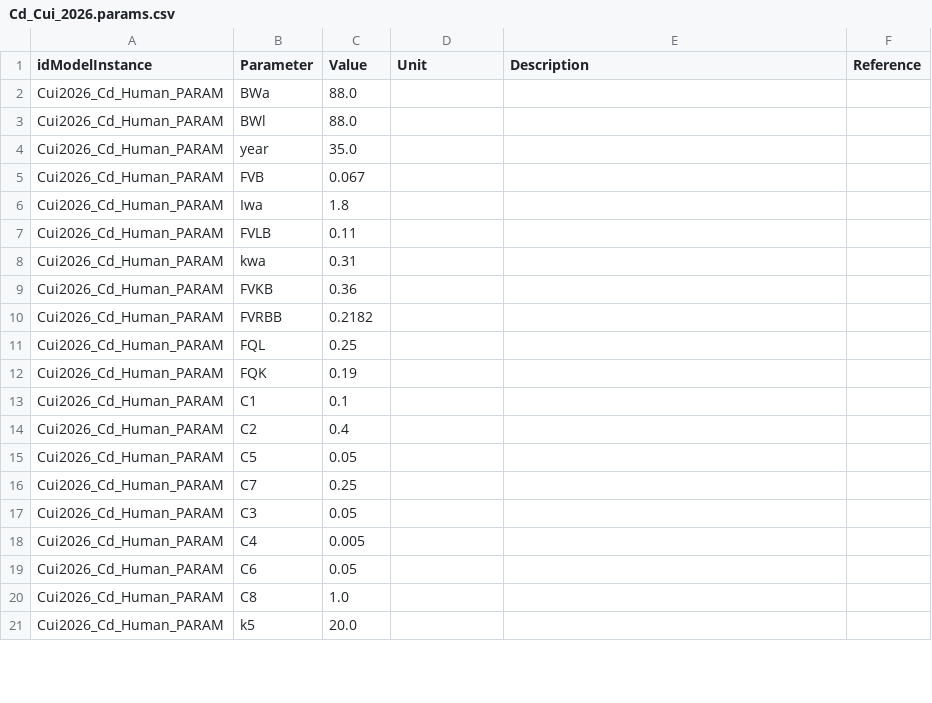
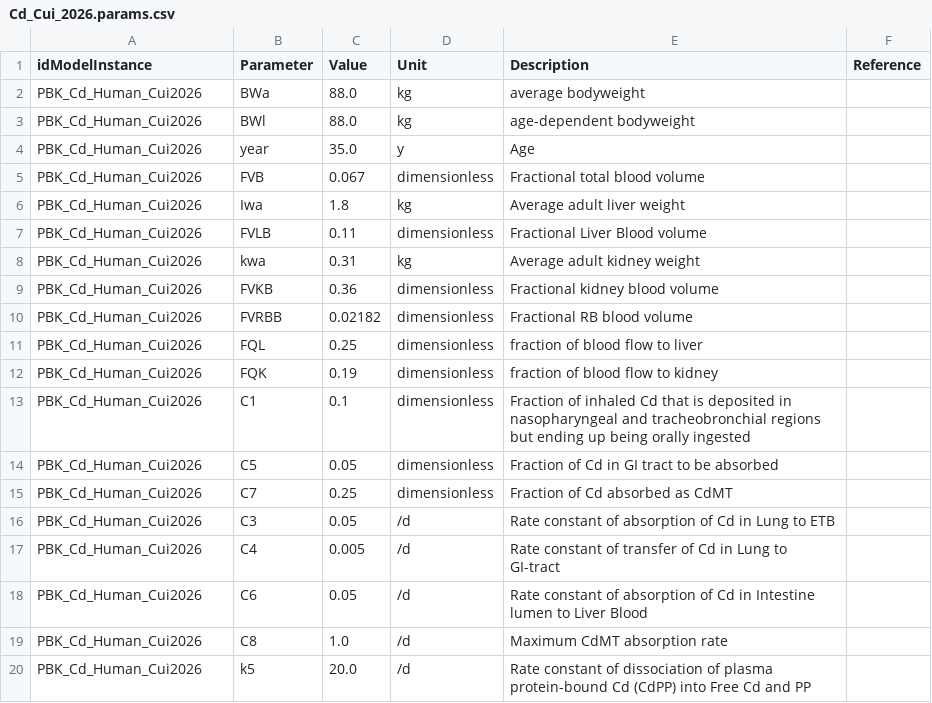
Before and after one commit to fair-pbk/pbk-cd, a CSV file: models/Cd_Cui_2026/Cd_Cui_2026.params.csv, drawn as a sheet; only a part is shown; the diff covers the shown part only.

Commit message:
Update Cui model

```diff
--- a/models/Cd_Cui_2026/Cd_Cui_2026.params.csv
+++ b/models/Cd_Cui_2026/Cd_Cui_2026.params.csv
@@ -1,21 +1,20 @@
 idModelInstance,Parameter,Value,Unit,Description,Reference
-Cui2026_Cd_Human_PARAM,BWa,88.0,,,
-Cui2026_Cd_Human_PARAM,BWl,88.0,,,
-Cui2026_Cd_Human_PARAM,year,35.0,,,
-Cui2026_Cd_Human_PARAM,FVB,0.067,,,
-Cui2026_Cd_Human_PARAM,Iwa,1.8,,,
-Cui2026_Cd_Human_PARAM,FVLB,0.11,,,
-Cui2026_Cd_Human_PARAM,kwa,0.31,,,
-Cui2026_Cd_Human_PARAM,FVKB,0.36,,,
-Cui2026_Cd_Human_PARAM,FVRBB,0.2182,,,
-Cui2026_Cd_Human_PARAM,FQL,0.25,,,
-Cui2026_Cd_Human_PARAM,FQK,0.19,,,
-Cui2026_Cd_Human_PARAM,C1,0.1,,,
-Cui2026_Cd_Human_PARAM,C2,0.4,,,
-Cui2026_Cd_Human_PARAM,C5,0.05,,,
-Cui2026_Cd_Human_PARAM,C7,0.25,,,
-Cui2026_Cd_Human_PARAM,C3,0.05,,,
-Cui2026_Cd_Human_PARAM,C4,0.005,,,
-Cui2026_Cd_Human_PARAM,C6,0.05,,,
-Cui2026_Cd_Human_PARAM,C8,1.0,,,
-Cui2026_Cd_Human_PARAM,k5,20.0,,,
+PBK_Cd_Human_Cui2026,BWa,88.0,kg,average bodyweight,
+PBK_Cd_Human_Cui2026,BWl,88.0,kg,age-dependent bodyweight,
+PBK_Cd_Human_Cui2026,year,35.0,y,Age,
+PBK_Cd_Human_Cui2026,FVB,0.067,dimensionless,Fractional total blood volume,
+PBK_Cd_Human_Cui2026,Iwa,1.8,kg,Average adult liver weight,
+PBK_Cd_Human_Cui2026,FVLB,0.11,dimensionless,Fractional Liver Blood volume,
+PBK_Cd_Human_Cui2026,kwa,0.31,kg,Average adult kidney weight,
+PBK_Cd_Human_Cui2026,FVKB,0.36,dimensionless,Fractional kidney blood volume,
+PBK_Cd_Human_Cui2026,FVRBB,0.02182,dimensionless,Fractional RB blood volume,
+PBK_Cd_Human_Cui2026,FQL,0.25,dimensionless,fraction of blood flow to liver,
+PBK_Cd_Human_Cui2026,FQK,0.19,dimensionless,fraction of blood flow to kidney,
+PBK_Cd_Human_Cui2026,C1,0.1,dimensionless,Fraction of inhaled Cd that is deposited in nasopharyngeal and tracheobronchial regions but ending up being orally ingested,
+PBK_Cd_Human_Cui2026,C5,0.05,dimensionless,Fraction of Cd in GI tract to be absorbed,
+PBK_Cd_Human_Cui2026,C7,0.25,dimensionless,Fraction of Cd absorbed as CdMT,
+PBK_Cd_Human_Cui2026,C3,0.05,/d,Rate constant of absorption of Cd in Lung to ETB,
+PBK_Cd_Human_Cui2026,C4,0.005,/d,Rate constant of transfer of Cd in Lung to GI-tract,
+PBK_Cd_Human_Cui2026,C6,0.05,/d,Rate constant of absorption of Cd in Intestine lumen to Liver Blood,
+PBK_Cd_Human_Cui2026,C8,1.0,/d,Maximum CdMT absorption rate,
+PBK_Cd_Human_Cui2026,k5,20.0,/d,Rate constant of dissociation of plasma protein-bound Cd (CdPP) into Free Cd and PP,
```
Also changed, not shown: 74 edited cells elsewhere in this file, 3 other files.
